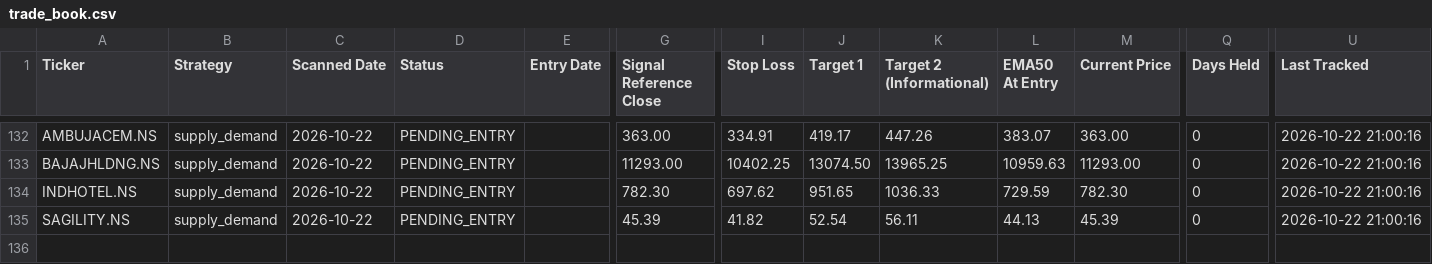
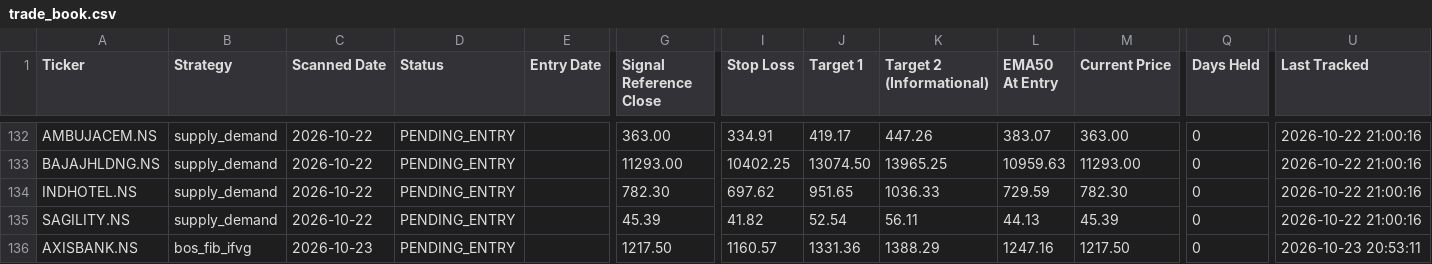
Before and after one commit to Jinish2023/supply_demand-bos_fib_ifvg, a CSV file: data/trade_book.csv, drawn as a sheet; only a part is shown, gaps mark what is left out; rows hold the shown columns only; the diff names each change by its address in the sheet, - before the commit and + after, or states it on an @@ line.

Commit message:
Scanner: 2026-10-23 15:25 UTC

```diff
--- a/data/trade_book.csv
+++ b/data/trade_book.csv
+row 136: AXISBANK.NS | bos_fib_ifvg | 2026-10-23 | PENDING_ENTRY |  | 1217.50 | 1160.57 | 1331.36 | 1388.29 | 1247.16 | 1217.50 | 0 | 2026-10-23 20:53:11
```
